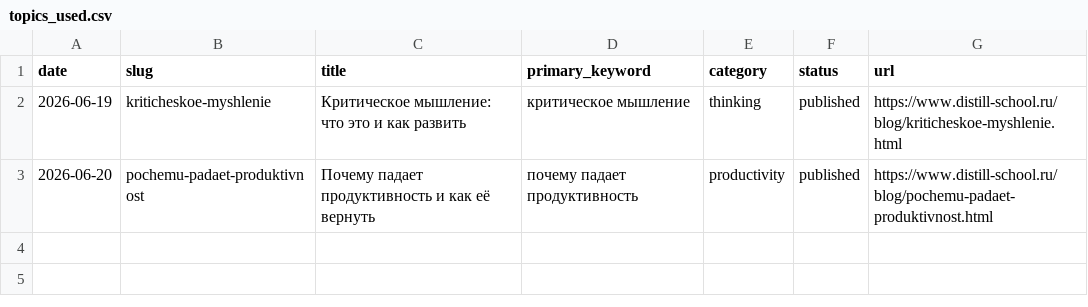
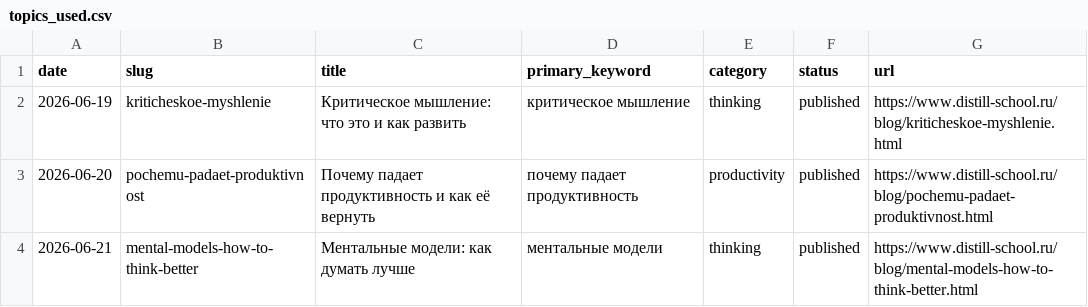
Before and after one commit to zyulinspace-stack/distill-seo, a CSV file: content-factory/data/topics_used.csv, drawn as a sheet.

```diff
--- a/content-factory/data/topics_used.csv
+++ b/content-factory/data/topics_used.csv
@@ -3 +3,2 @@ date,slug,title,primary_keyword,category,status,url
 2026-06-20,pochemu-padaet-produktivnost,Почему падает продуктивность и как её вернуть,почему падает продуктивность,productivity,published,https://www.distill-school.ru/blog/pochemu-padaet-produktivnost.html
+2026-06-21,mental-models-how-to-think-better,Ментальные модели: как думать лучше,ментальные модели,thinking,published,https://www.distill-school.ru/blog/mental-models-how-to-think-better.html
```
Also changed, not shown: content-factory/data/topics_backlog.csv.
